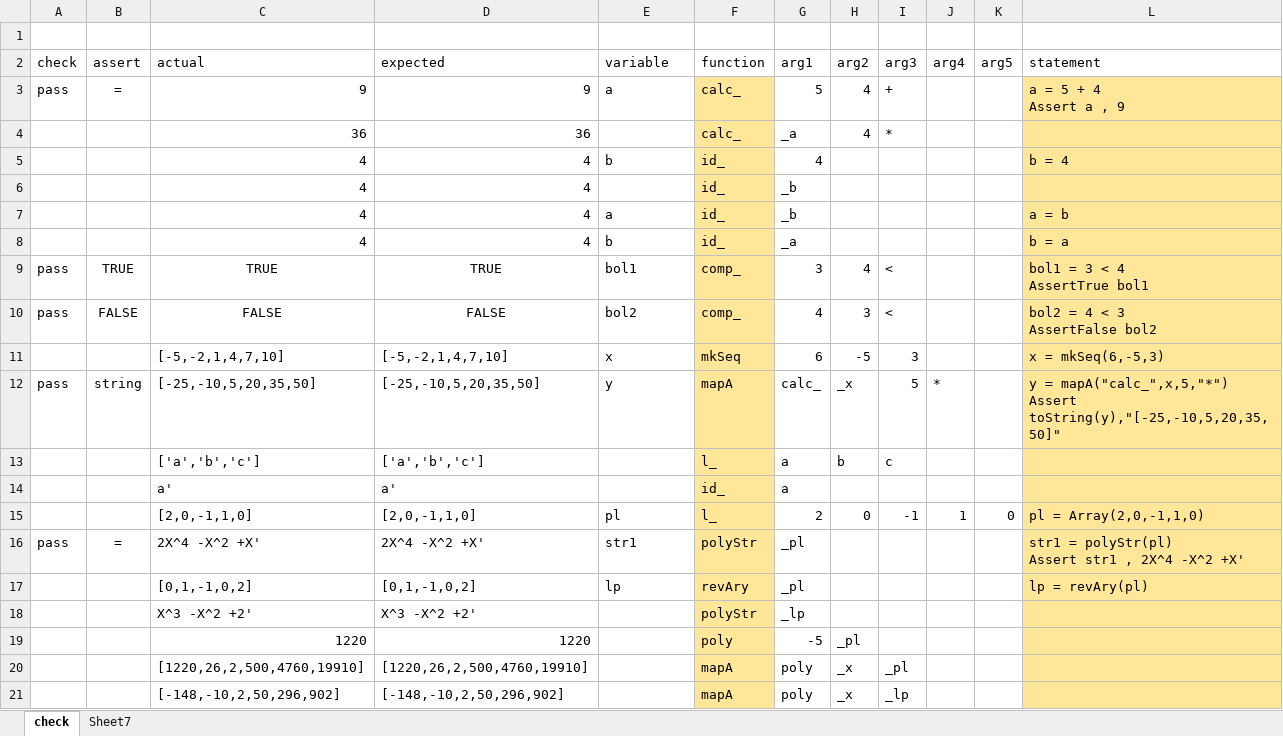
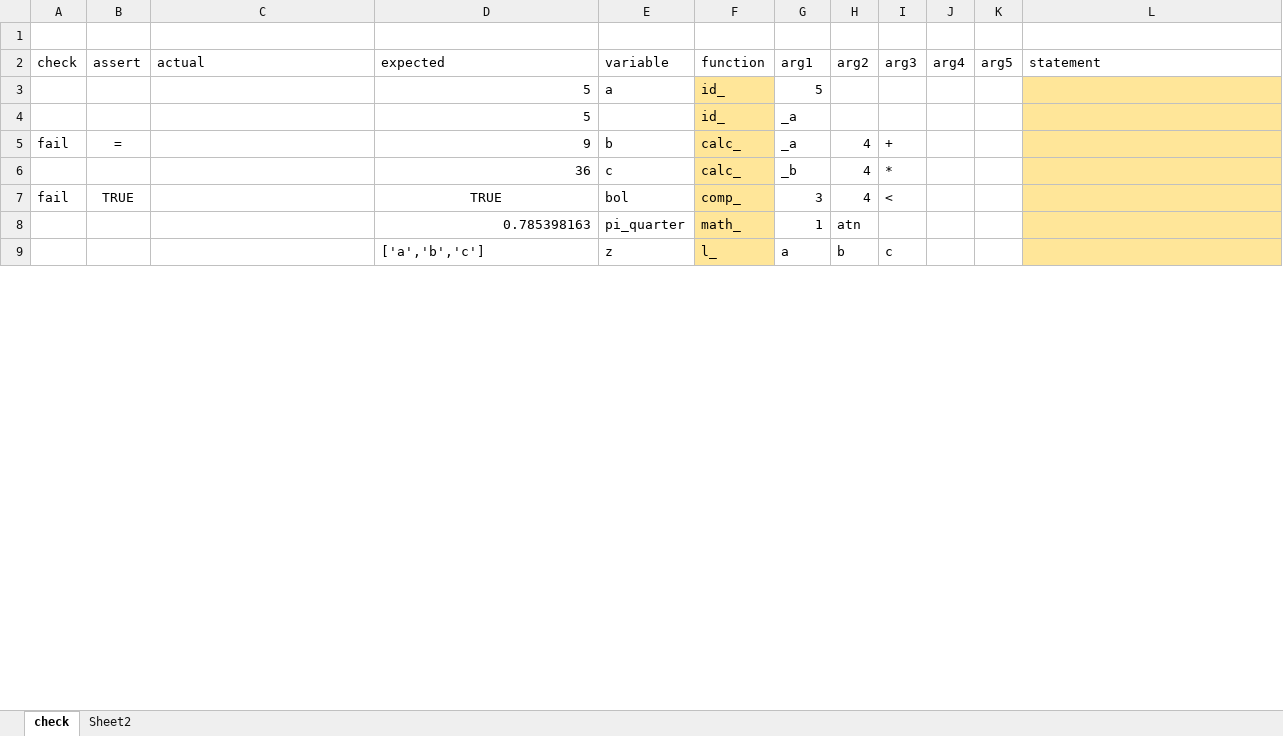
Before and after one commit to mnru/VBA-Functional-Array, an Excel workbook: VBA-Functional-Array.xlsm, sheet check, drawn as a sheet; only a part is shown; values as stored, in another font and other column widths than the file's, no borders; charts and pictures and conditional formats and table styles not drawn; removed rows and columns are numbered as before the commit, all else as after; ↵ is a line break in a cell; the diff covers the shown part only; the diff names each change by its address in the sheet, - before the commit and + after, or states it on an @@ line.

```diff
--- a/VBA-Functional-Array.xlsm (sheet check)
+++ b/VBA-Functional-Array.xlsm (sheet check)
-sheet tab: Sheet7
+sheet tab: Sheet2
+row 3:  |  |  | 5 | a | id_ | 5
+row 4:  |  |  | 5 |  | id_ | _a
-A5 (check): pass
+A5 (check): fail
-C5 (actual): 9
+C5 (actual): (empty)
-E5 (variable): a
+E5 (variable): b
-G5 (arg1): 5
+G5 (arg1): _a
-L5 (statement): a = 5 + 4 ↵ Assert a , 9
+L5 (statement): (empty)
-C6 (actual): 36
+C6 (actual): (empty)
-E6 (variable): (empty)
+E6 (variable): c
-G6 (arg1): _a
+G6 (arg1): _b
-row 5:  |  | 4 | 4 | b | id_ | 4 |  |  |  |  | b = 4
-row 6:  |  | 4 | 4 |  | id_ | _b
-row 7:  |  | 4 | 4 | a | id_ | _b |  |  |  |  | a = b
-row 8:  |  | 4 | 4 | b | id_ | _a |  |  |  |  | b = a
-A7 (check): pass
+A7 (check): fail
-C7 (actual): TRUE
+C7 (actual): (empty)
-E7 (variable): bol1
+E7 (variable): bol
-L7 (statement): bol1 = 3 < 4 ↵ AssertTrue bol1
+L7 (statement): (empty)
-row 10: pass | FALSE | FALSE | FALSE | bol2 | comp_ | 4 | 3 | < |  |  | bol2 = 4 < 3 ↵ AssertFalse bol2
-row 11:  |  | [-5,-2,1,4,7,10] | [-5,-2,1,4,7,10] | x | mkSeq | 6 | -5 | 3 |  |  | x = mkSeq(6,-5,3)
-row 12: pass | string | [-25,-10,5,20,35,50] | [-25,-10,5,20,35,50] | y | mapA | calc_ | _x | 5 | * |  | y = mapA("calc_",x,5,"*") ↵ Assert toString(y),"[-25,-10,5,20,35,50]"
+row 8:  |  |  | 0.785398163 | pi_quarter | math_ | 1 | atn
-C9 (actual): ['a','b','c']
+C9 (actual): (empty)
-E9 (variable): (empty)
+E9 (variable): z
-row 14:  |  | a' | a' |  | id_ | a
-row 15:  |  | [2,0,-1,1,0] | [2,0,-1,1,0] | pl | l_ | 2 | 0 | -1 | 1 | 0 | pl = Array(2,0,-1,1,0)
-row 16: pass | = | 2X^4 -X^2 +X' | 2X^4 -X^2 +X' | str1 | polyStr | _pl |  |  |  |  | str1 = polyStr(pl) ↵ Assert str1 , 2X^4 -X^2 +X'
-row 17:  |  | [0,1,-1,0,2] | [0,1,-1,0,2] | lp | revAry | _pl |  |  |  |  | lp = revAry(pl)
-row 18:  |  | X^3 -X^2 +2' | X^3 -X^2 +2' |  | polyStr | _lp
-row 19:  |  | 1220 | 1220 |  | poly | -5 | _pl
-row 20:  |  | [1220,26,2,500,4760,19910] | [1220,26,2,500,4760,19910] |  | mapA | poly | _x | _pl
-row 21:  |  | [-148,-10,2,50,296,902] | [-148,-10,2,50,296,902] |  | mapA | poly | _x | _lp
```
Also changed, not shown: 7 added rows, 13 removed rows and 21 edited cells elsewhere in this sheet.
